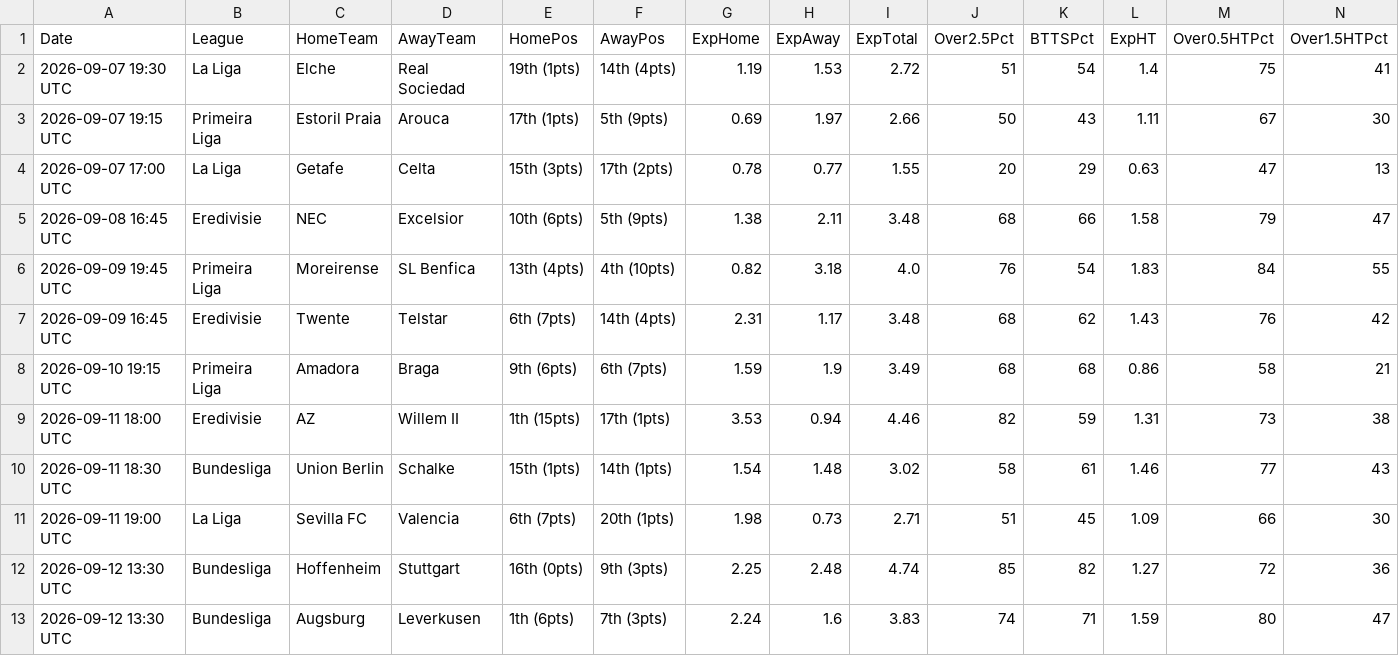
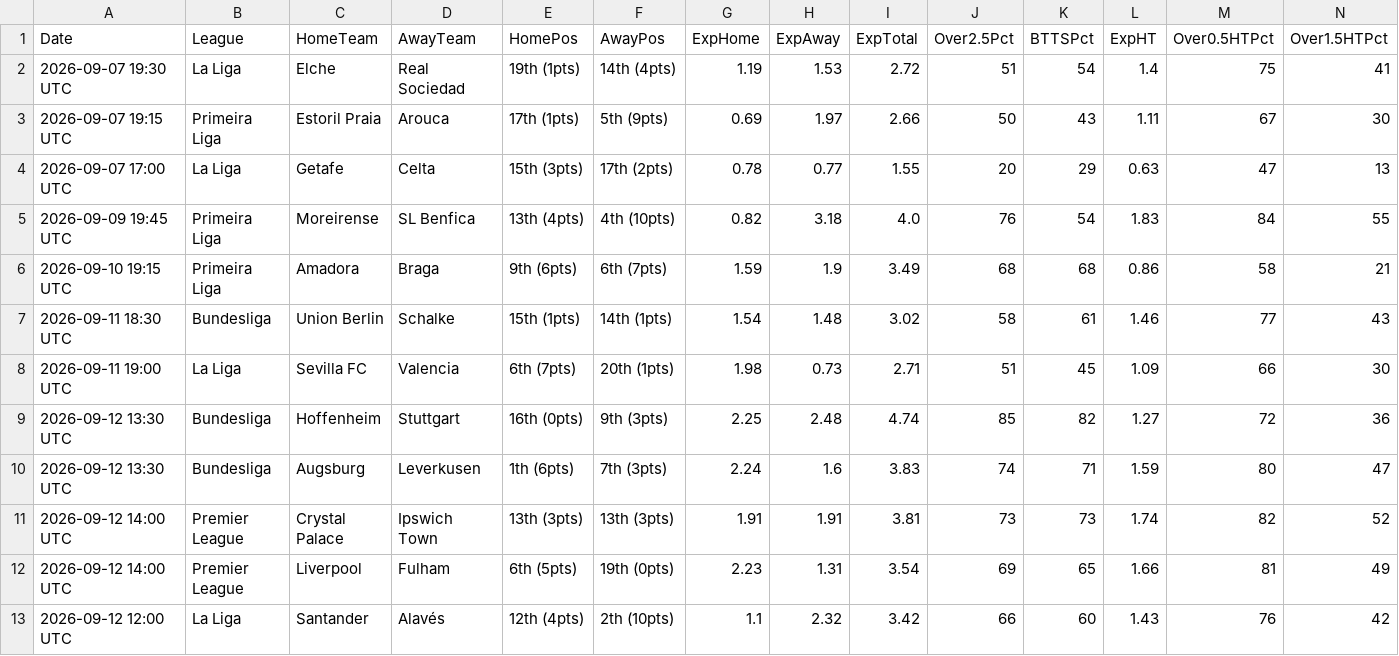
Before and after one commit to niibaboo/Baboo-Football-IQ, a CSV file: docs/goal_iq_predictions.csv, drawn as a sheet; only a part is shown; the shorter side is filled out with more unchanged rows; rows hold the shown columns only; the diff names each change by its address in the sheet, - before the commit and + after, or states it on an @@ line.

```diff
--- a/docs/goal_iq_predictions.csv
+++ b/docs/goal_iq_predictions.csv
-row 5: 2026-09-08 16:45 UTC | Eredivisie | NEC | Excelsior | 10th (6pts) | 5th (9pts) | 1.38 | 2.11 | 3.48 | 68 | 66 | 1.58 | 79 | 47
-row 7: 2026-09-09 16:45 UTC | Eredivisie | Twente | Telstar | 6th (7pts) | 14th (4pts) | 2.31 | 1.17 | 3.48 | 68 | 62 | 1.43 | 76 | 42
-row 9: 2026-09-11 18:00 UTC | Eredivisie | AZ | Willem II | 1th (15pts) | 17th (1pts) | 3.53 | 0.94 | 4.46 | 82 | 59 | 1.31 | 73 | 38
```
Also changed, not shown: 9 other files.
